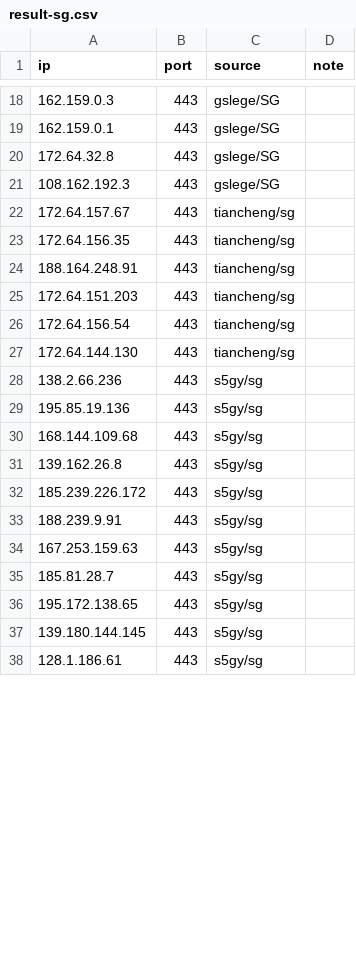
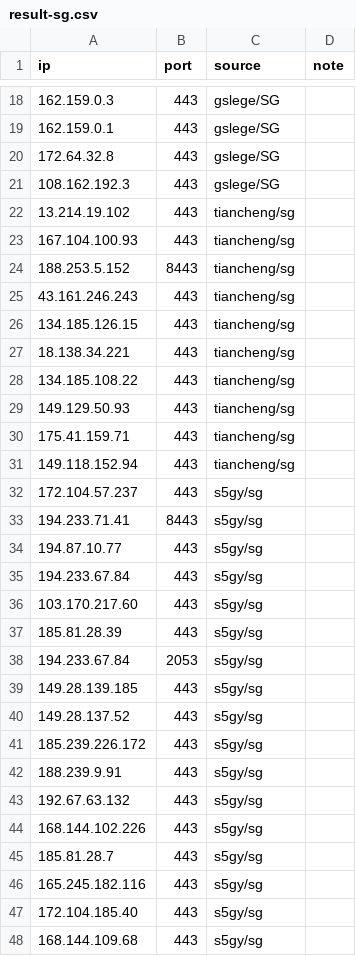
Before and after one commit to loismlopez/best-cf-ips, a CSV file: result-sg.csv, drawn as a sheet; only a part is shown, gaps mark what is left out; the diff covers the shown part only.

```diff
--- a/result-sg.csv
+++ b/result-sg.csv
@@ -21,18 +21,28 @@ ip,port,source,note
 108.162.192.3,443,gslege/SG,
-172.64.157.67,443,tiancheng/sg,
-172.64.156.35,443,tiancheng/sg,
-188.164.248.91,443,tiancheng/sg,
-172.64.151.203,443,tiancheng/sg,
-172.64.156.54,443,tiancheng/sg,
-172.64.144.130,443,tiancheng/sg,
-138.2.66.236,443,s5gy/sg,
-195.85.19.136,443,s5gy/sg,
-168.144.109.68,443,s5gy/sg,
-139.162.26.8,443,s5gy/sg,
+13.214.19.102,443,tiancheng/sg,
+167.104.100.93,443,tiancheng/sg,
+188.253.5.152,8443,tiancheng/sg,
+43.161.246.243,443,tiancheng/sg,
+134.185.126.15,443,tiancheng/sg,
+18.138.34.221,443,tiancheng/sg,
+134.185.108.22,443,tiancheng/sg,
+149.129.50.93,443,tiancheng/sg,
+175.41.159.71,443,tiancheng/sg,
+149.118.152.94,443,tiancheng/sg,
+172.104.57.237,443,s5gy/sg,
+194.233.71.41,8443,s5gy/sg,
+194.87.10.77,443,s5gy/sg,
+194.233.67.84,443,s5gy/sg,
+103.170.217.60,443,s5gy/sg,
+185.81.28.39,443,s5gy/sg,
+194.233.67.84,2053,s5gy/sg,
+149.28.139.185,443,s5gy/sg,
+149.28.137.52,443,s5gy/sg,
 185.239.226.172,443,s5gy/sg,
 188.239.9.91,443,s5gy/sg,
-167.253.159.63,443,s5gy/sg,
+192.67.63.132,443,s5gy/sg,
+168.144.102.226,443,s5gy/sg,
 185.81.28.7,443,s5gy/sg,
-195.172.138.65,443,s5gy/sg,
-139.180.144.145,443,s5gy/sg,
-128.1.186.61,443,s5gy/sg,
+165.245.182.116,443,s5gy/sg,
+172.104.185.40,443,s5gy/sg,
+168.144.109.68,443,s5gy/sg,
```
Also changed, not shown: 1 added row, 2 removed rows and 4 edited cells elsewhere in this file, result-jp-speed.csv, result-jp.csv, 29 other files.
